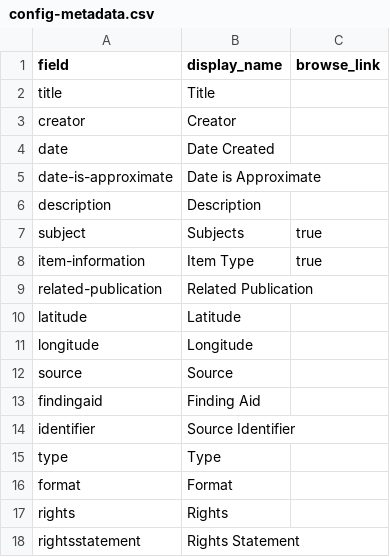
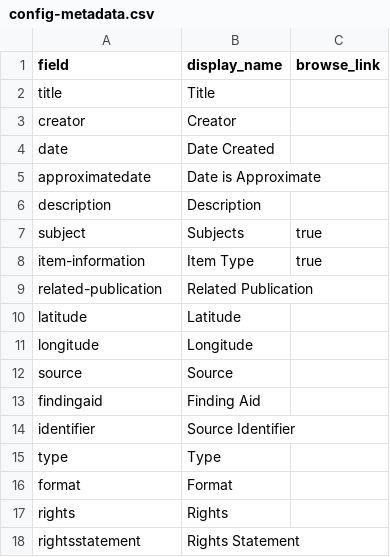
Before and after one commit to dcnb/psychiana-c4l, a CSV file: _data/config-metadata.csv, drawn as a sheet.

Commit message:
approximatedate

```diff
--- a/_data/config-metadata.csv
+++ b/_data/config-metadata.csv
@@ -4,3 +4,3 @@ creator,Creator,
 date,Date Created,
-date-is-approximate,Date is Approximate,
+approximatedate,Date is Approximate,
 description,Description,
```
